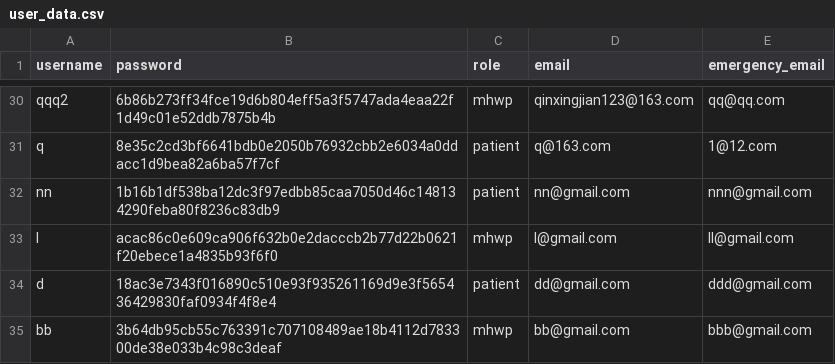
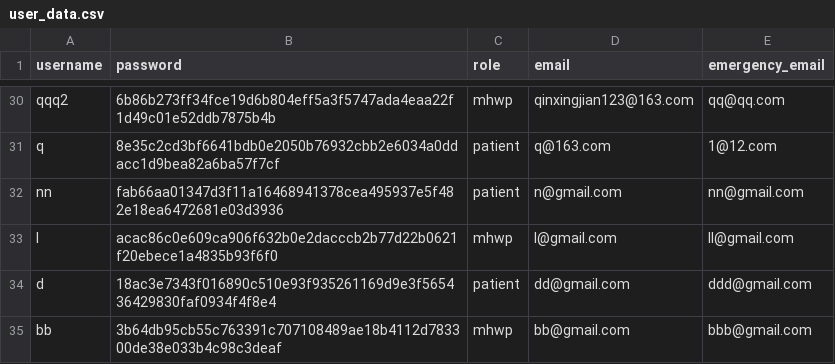
Before and after one commit to YorkisYY/Breeze-Mental-Health-System, a CSV file: data/user_data.csv, drawn as a sheet; only a part is shown, gaps mark what is left out.

```diff
--- a/data/user_data.csv
+++ b/data/user_data.csv
@@ -31,3 +31,3 @@ qqq2,6b86b273ff34fce19d6b804eff5a3f5747ada4eaa22f1d49c01e52ddb7875b4b,mhwp,qinxi
 q,8e35c2cd3bf6641bdb0e2050b76932cbb2e6034a0ddacc1d9bea82a6ba57f7cf,patient,q@163.com,1@12.com
-nn,1b16b1df538ba12dc3f97edbb85caa7050d46c148134290feba80f8236c83db9,patient,nn@gmail.com,nnn@gmail.com
+nn,fab66aa01347d3f11a16468941378cea495937e5f482e18ea6472681e03d3936,patient,n@gmail.com,nn@gmail.com
 l,acac86c0e609ca906f632b0e2dacccb2b77d22b0621f20ebece1a4835b93f6f0,mhwp,l@gmail.com,ll@gmail.com
```
Also changed, not shown: data/patients.csv.
